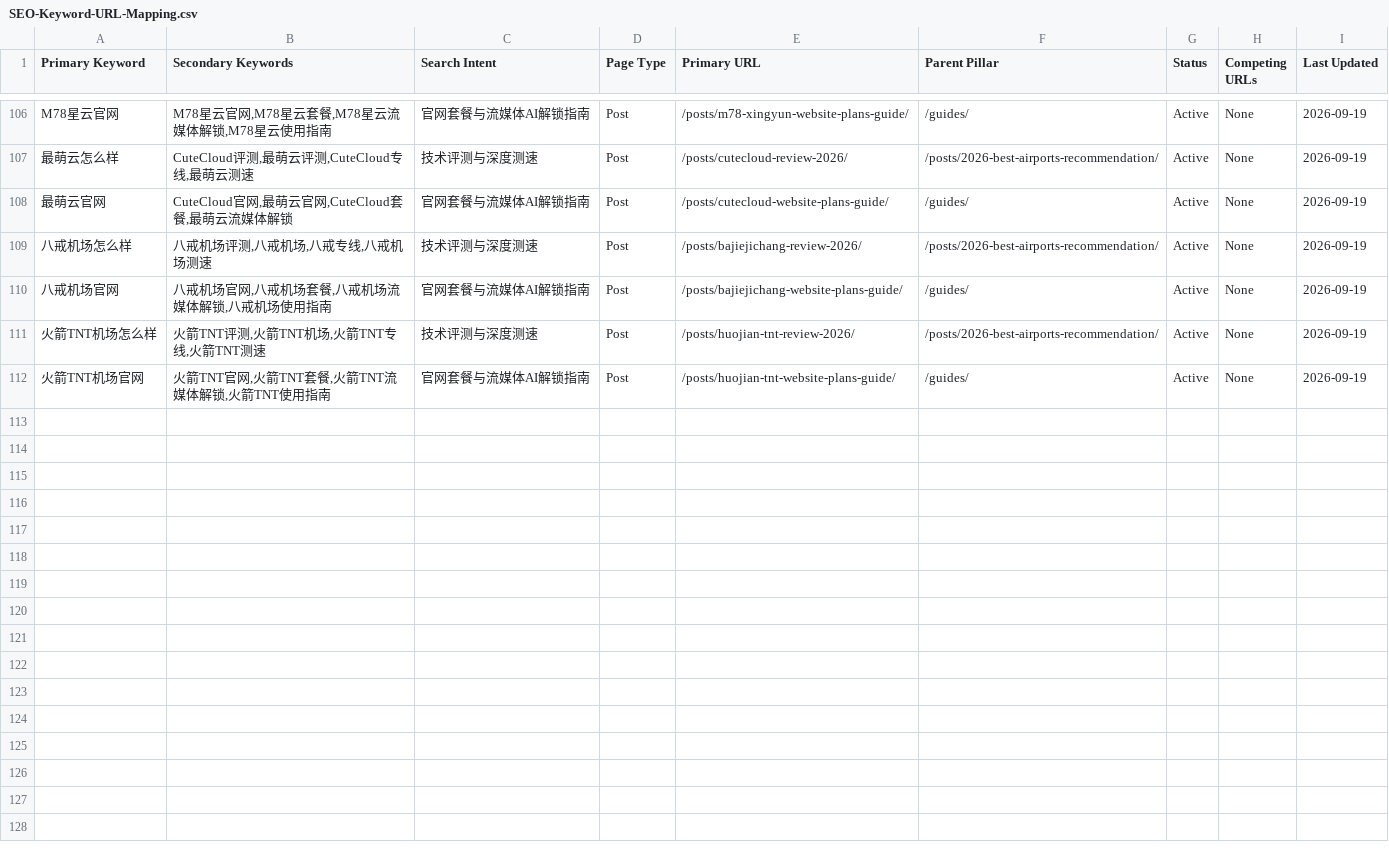
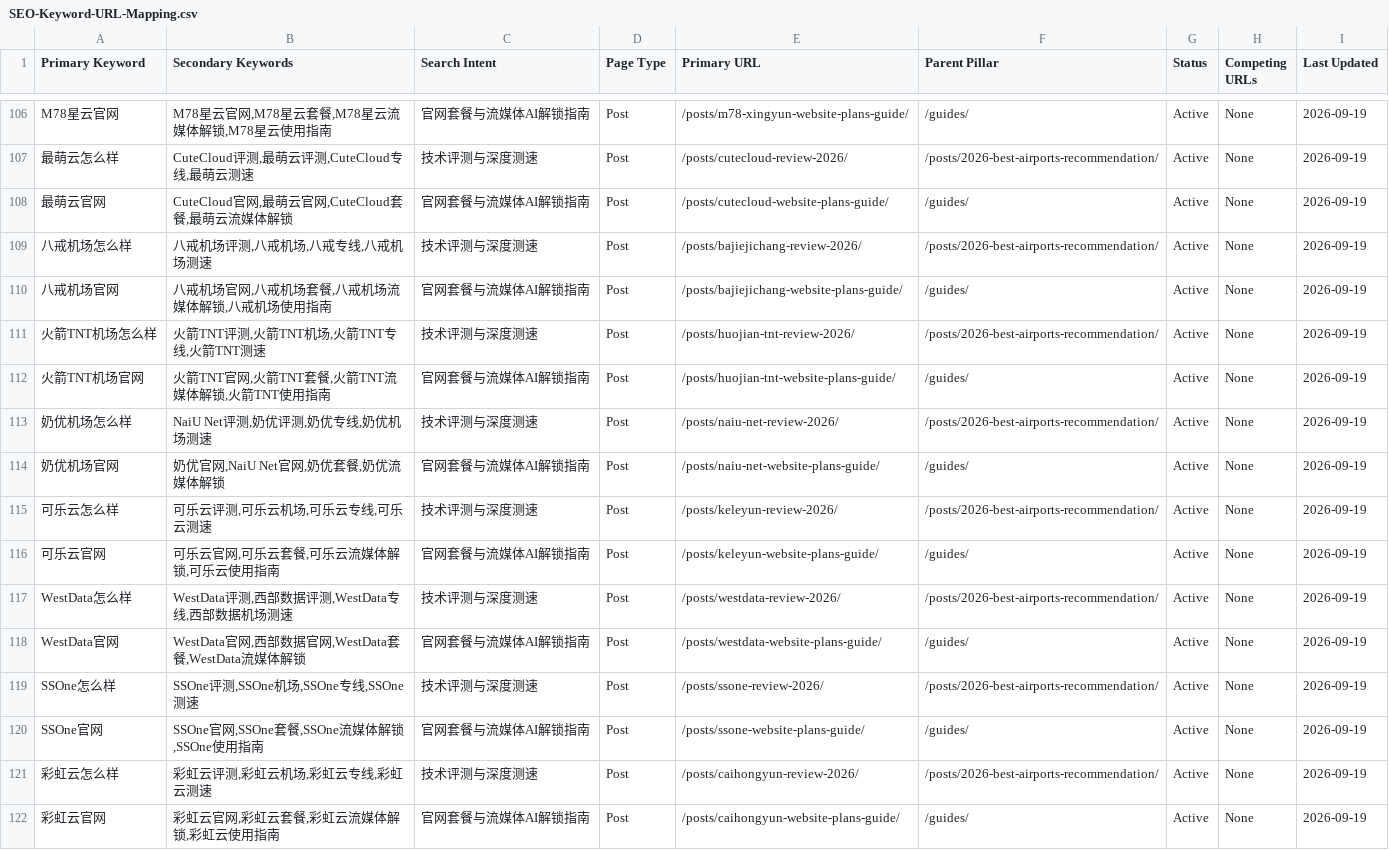
Before and after one commit to sksksk98698-source/airporttizi.com, a CSV file: SEO-Keyword-URL-Mapping.csv, drawn as a sheet; only a part is shown, gaps mark what is left out.

```diff
--- a/SEO-Keyword-URL-Mapping.csv
+++ b/SEO-Keyword-URL-Mapping.csv
@@ -112 +112,11 @@ M78星云官网,"M78星云官网,M78星云套餐,M78星云流媒体解锁,M78星
 火箭TNT机场官网,"火箭TNT官网,火箭TNT套餐,火箭TNT流媒体解锁,火箭TNT使用指南",官网套餐与流媒体AI解锁指南,Post,/posts/huojian-tnt-website-plans-guide/,/guides/,Active,None,2026-09-19
+奶优机场怎么样,"NaiU Net评测,奶优评测,奶优专线,奶优机场测速",技术评测与深度测速,Post,/posts/naiu-net-review-2026/,/posts/2026-best-airports-recommendation/,Active,None,2026-09-19
+奶优机场官网,"奶优官网,NaiU Net官网,奶优套餐,奶优流媒体解锁",官网套餐与流媒体AI解锁指南,Post,/posts/naiu-net-website-plans-guide/,/guides/,Active,None,2026-09-19
+可乐云怎么样,"可乐云评测,可乐云机场,可乐云专线,可乐云测速",技术评测与深度测速,Post,/posts/keleyun-review-2026/,/posts/2026-best-airports-recommendation/,Active,None,2026-09-19
+可乐云官网,"可乐云官网,可乐云套餐,可乐云流媒体解锁,可乐云使用指南",官网套餐与流媒体AI解锁指南,Post,/posts/keleyun-website-plans-guide/,/guides/,Active,None,2026-09-19
+WestData怎么样,"WestData评测,西部数据评测,WestData专线,西部数据机场测速",技术评测与深度测速,Post,/posts/westdata-review-2026/,/posts/2026-best-airports-recommendation/,Active,None,2026-09-19
+WestData官网,"WestData官网,西部数据官网,WestData套餐,WestData流媒体解锁",官网套餐与流媒体AI解锁指南,Post,/posts/westdata-website-plans-guide/,/guides/,Active,None,2026-09-19
+SSOne怎么样,"SSOne评测,SSOne机场,SSOne专线,SSOne测速",技术评测与深度测速,Post,/posts/ssone-review-2026/,/posts/2026-best-airports-recommendation/,Active,None,2026-09-19
+SSOne官网,"SSOne官网,SSOne套餐,SSOne流媒体解锁,SSOne使用指南",官网套餐与流媒体AI解锁指南,Post,/posts/ssone-website-plans-guide/,/guides/,Active,None,2026-09-19
+彩虹云怎么样,"彩虹云评测,彩虹云机场,彩虹云专线,彩虹云测速",技术评测与深度测速,Post,/posts/caihongyun-review-2026/,/posts/2026-best-airports-recommendation/,Active,None,2026-09-19
+彩虹云官网,"彩虹云官网,彩虹云套餐,彩虹云流媒体解锁,彩虹云使用指南",官网套餐与流媒体AI解锁指南,Post,/posts/caihongyun-website-plans-guide/,/guides/,Active,None,2026-09-19
```
Also changed, not shown: SEO-Anchor-URL-Mapping.csv, 16 other files.
